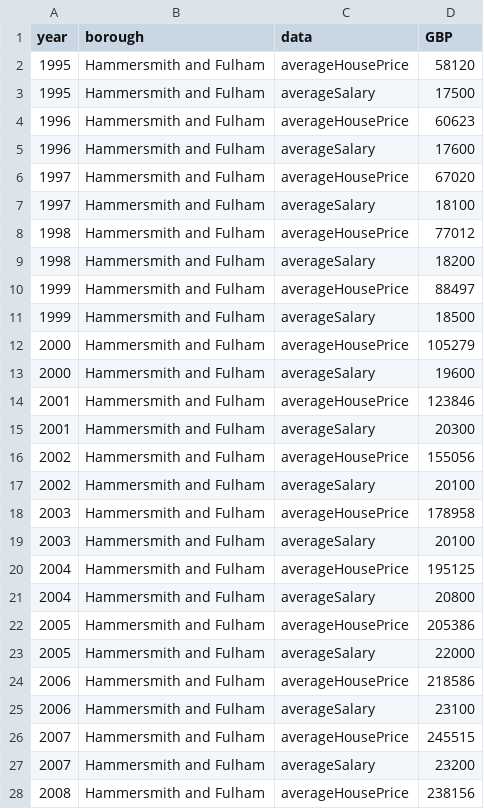
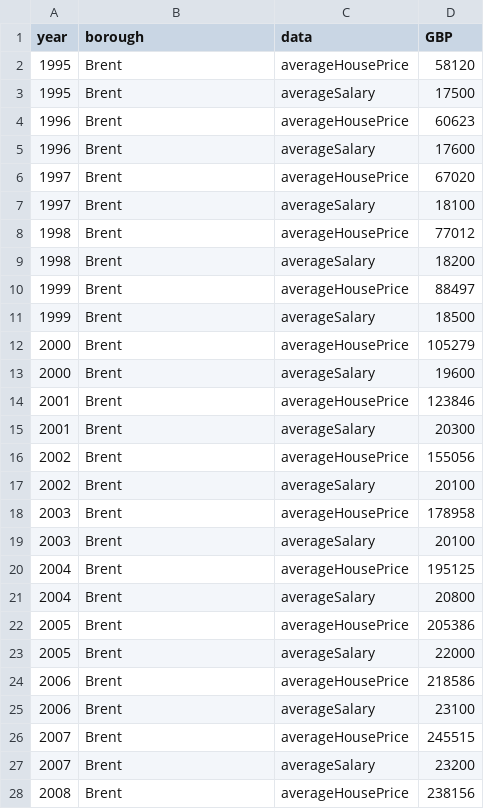
Before and after one commit to Tooba52/data, a TSV file: matrixTwo.tsv, drawn as a sheet; only a part is shown; the diff covers the shown part only.

Commit message:
Update matrixTwo.tsv

```diff
--- a/matrixTwo.tsv
+++ b/matrixTwo.tsv
@@ -1,28 +1,28 @@
 year	borough	data	GBP
-1995	Hammersmith and Fulham	averageHousePrice	58120
-1995	Hammersmith and Fulham	averageSalary	17500
-1996	Hammersmith and Fulham	averageHousePrice	60623
-1996	Hammersmith and Fulham	averageSalary	17600
-1997	Hammersmith and Fulham	averageHousePrice	67020
-1997	Hammersmith and Fulham	averageSalary	18100
-1998	Hammersmith and Fulham	averageHousePrice	77012
-1998	Hammersmith and Fulham	averageSalary	18200
-1999	Hammersmith and Fulham	averageHousePrice	88497
-1999	Hammersmith and Fulham	averageSalary	18500
-2000	Hammersmith and Fulham	averageHousePrice	105279
-2000	Hammersmith and Fulham	averageSalary	19600
-2001	Hammersmith and Fulham	averageHousePrice	123846
-2001	Hammersmith and Fulham	averageSalary	20300
-2002	Hammersmith and Fulham	averageHousePrice	155056
-2002	Hammersmith and Fulham	averageSalary	20100
-2003	Hammersmith and Fulham	averageHousePrice	178958
-2003	Hammersmith and Fulham	averageSalary	20100
-2004	Hammersmith and Fulham	averageHousePrice	195125
-2004	Hammersmith and Fulham	averageSalary	20800
-2005	Hammersmith and Fulham	averageHousePrice	205386
-2005	Hammersmith and Fulham	averageSalary	22000
-2006	Hammersmith and Fulham	averageHousePrice	218586
-2006	Hammersmith and Fulham	averageSalary	23100
-2007	Hammersmith and Fulham	averageHousePrice	245515
-2007	Hammersmith and Fulham	averageSalary	23200
-2008	Hammersmith and Fulham	averageHousePrice	238156
+1995	Brent	averageHousePrice	58120
+1995	Brent	averageSalary	17500
+1996	Brent	averageHousePrice	60623
+1996	Brent	averageSalary	17600
+1997	Brent	averageHousePrice	67020
+1997	Brent	averageSalary	18100
+1998	Brent	averageHousePrice	77012
+1998	Brent	averageSalary	18200
+1999	Brent	averageHousePrice	88497
+1999	Brent	averageSalary	18500
+2000	Brent	averageHousePrice	105279
+2000	Brent	averageSalary	19600
+2001	Brent	averageHousePrice	123846
+2001	Brent	averageSalary	20300
+2002	Brent	averageHousePrice	155056
+2002	Brent	averageSalary	20100
+2003	Brent	averageHousePrice	178958
+2003	Brent	averageSalary	20100
+2004	Brent	averageHousePrice	195125
+2004	Brent	averageSalary	20800
+2005	Brent	averageHousePrice	205386
+2005	Brent	averageSalary	22000
+2006	Brent	averageHousePrice	218586
+2006	Brent	averageSalary	23100
+2007	Brent	averageHousePrice	245515
+2007	Brent	averageSalary	23200
+2008	Brent	averageHousePrice	238156
```
Also changed, not shown: 135 edited cells elsewhere in this file.
